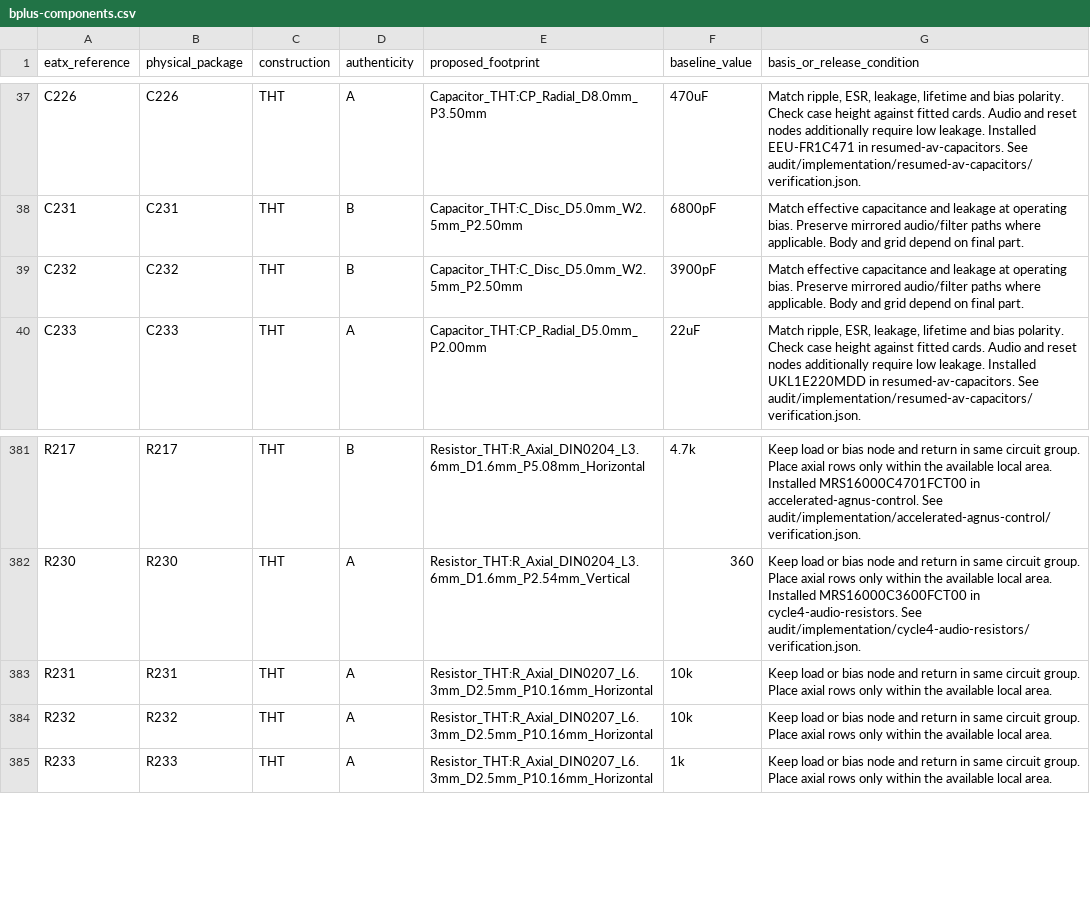
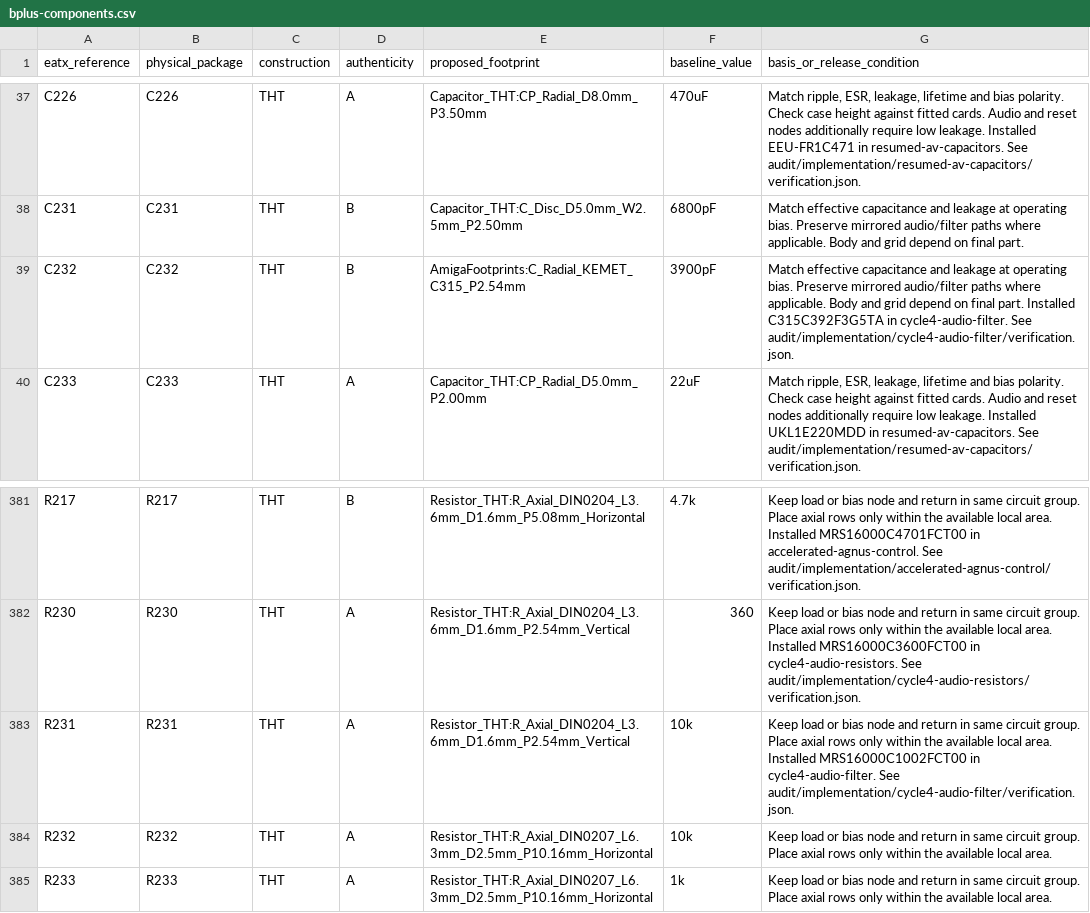
Before and after one commit to GregWinfield/Amiga-2000-EATX, a CSV file: audit/rev62/bplus-components.csv, drawn as a sheet; only a part is shown, gaps mark what is left out.

```diff
--- a/audit/rev62/bplus-components.csv
+++ b/audit/rev62/bplus-components.csv
@@ -38,3 +38,3 @@ C226,C226,THT,A,Capacitor_THT:CP_Radial_D8.0mm_P3.50mm,470uF,"Match ripple, ESR,
 C231,C231,THT,B,Capacitor_THT:C_Disc_D5.0mm_W2.5mm_P2.50mm,6800pF,Match effective capacitance and leakage at operating bias. Preserve mirrored audio/filter paths where applicable. Body and grid depend on final part.
-C232,C232,THT,B,Capacitor_THT:C_Disc_D5.0mm_W2.5mm_P2.50mm,3900pF,Match effective capacitance and leakage at operating bias. Preserve mirrored audio/filter paths where applicable. Body and grid depend on final part.
+C232,C232,THT,B,AmigaFootprints:C_Radial_KEMET_C315_P2.54mm,3900pF,Match effective capacitance and leakage at operating bias. Preserve mirrored audio/filter paths where applicable. Body and grid depend on final part. Installed C315C392F3G5TA in cycle4-audio-filter. See audit/implementation/cycle4-audio-filter/verification.json.
 C233,C233,THT,A,Capacitor_THT:CP_Radial_D5.0mm_P2.00mm,22uF,"Match ripple, ESR, leakage, lifetime and bias polarity. Check case height against fitted cards. Audio and reset nodes additionally require low leakage. Installed UKL1E220MDD in resumed-av-capacitors. See audit/implementation/resumed-av-capacitors/verification.json."
@@ -382,3 +382,3 @@ R217,R217,THT,B,Resistor_THT:R_Axial_DIN0204_L3.6mm_D1.6mm_P5.08mm_Horizontal,4.
 R230,R230,THT,A,Resistor_THT:R_Axial_DIN0204_L3.6mm_D1.6mm_P2.54mm_Vertical,360,Keep load or bias node and return in same circuit group. Place axial rows only within the available local area. Installed MRS16000C3600FCT00 in cycle4-audio-resistors. See audit/implementation/cycle4-audio-resistors/verification.json.
-R231,R231,THT,A,Resistor_THT:R_Axial_DIN0207_L6.3mm_D2.5mm_P10.16mm_Horizontal,10k,Keep load or bias node and return in same circuit group. Place axial rows only within the available local area.
+R231,R231,THT,A,Resistor_THT:R_Axial_DIN0204_L3.6mm_D1.6mm_P2.54mm_Vertical,10k,Keep load or bias node and return in same circuit group. Place axial rows only within the available local area. Installed MRS16000C1002FCT00 in cycle4-audio-filter. See audit/implementation/cycle4-audio-filter/verification.json.
 R232,R232,THT,A,Resistor_THT:R_Axial_DIN0207_L6.3mm_D2.5mm_P10.16mm_Horizontal,10k,Keep load or bias node and return in same circuit group. Place axial rows only within the available local area.
```
Also changed, not shown: BOM/SCENARIO_B_PLUS.csv, 8 other files.
